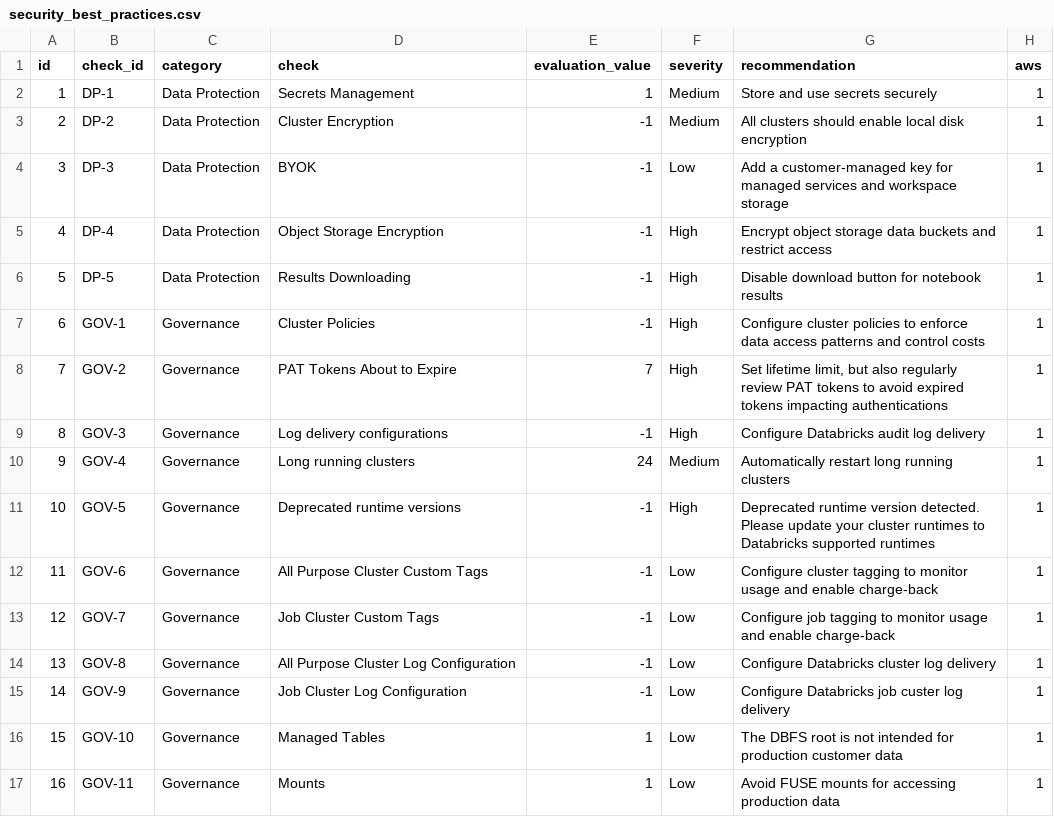
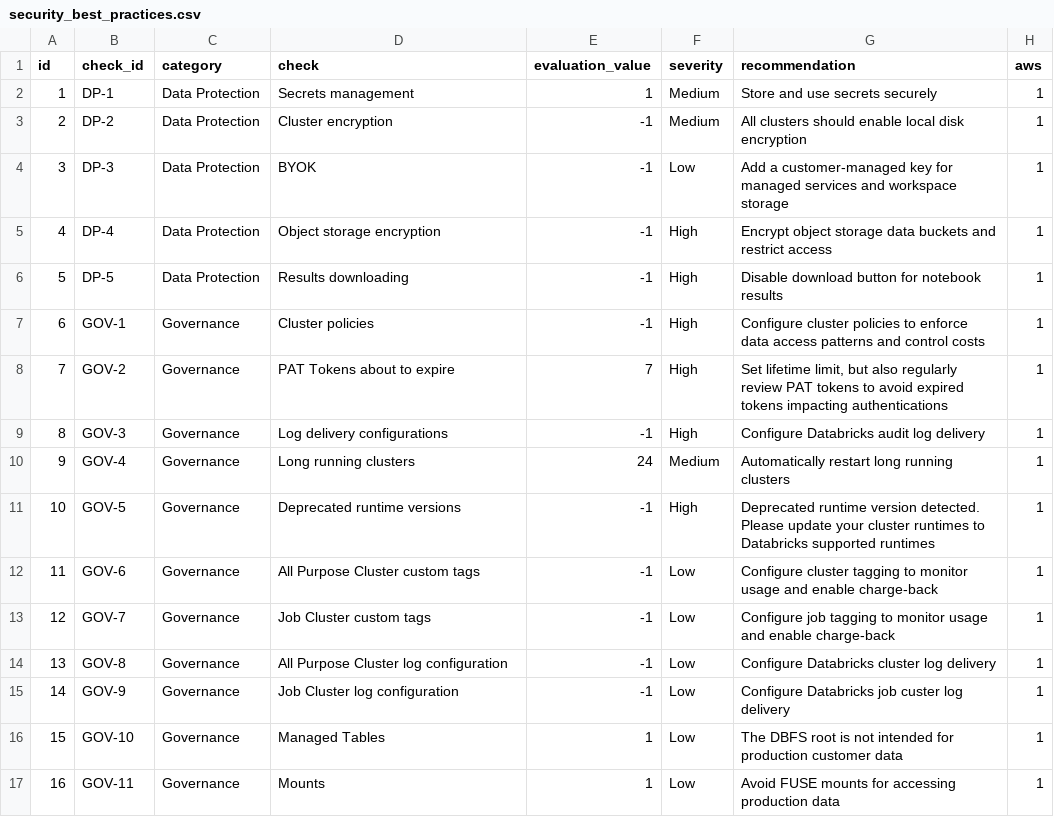
Before and after one commit to databricks-industry-solutions/security-analysis-tool, a CSV file: configs/security_best_practices.csv, drawn as a sheet; only a part is shown; the diff covers the shown part only; the diff names each change by its address in the sheet, - before the commit and + after, or states it on an @@ line.

```diff
--- a/configs/security_best_practices.csv
+++ b/configs/security_best_practices.csv
-D2 (check): Secrets Management
+D2 (check): Secrets management
-D3 (check): Cluster Encryption
+D3 (check): Cluster encryption
-D5 (check): Object Storage Encryption
+D5 (check): Object storage encryption
-D6 (check): Results Downloading
+D6 (check): Results downloading
-D7 (check): Cluster Policies
+D7 (check): Cluster policies
-D8 (check): PAT Tokens About to Expire
+D8 (check): PAT Tokens about to expire
-D12 (check): All Purpose Cluster Custom Tags
+D12 (check): All Purpose Cluster custom tags
-D13 (check): Job Cluster Custom Tags
+D13 (check): Job Cluster custom tags
-D14 (check): All Purpose Cluster Log Configuration
+D14 (check): All Purpose Cluster log configuration
-D15 (check): Job Cluster Log Configuration
+D15 (check): Job Cluster log configuration
```
Also changed, not shown: 3 added rows and 10 edited cells elsewhere in this file, 1 other file.
